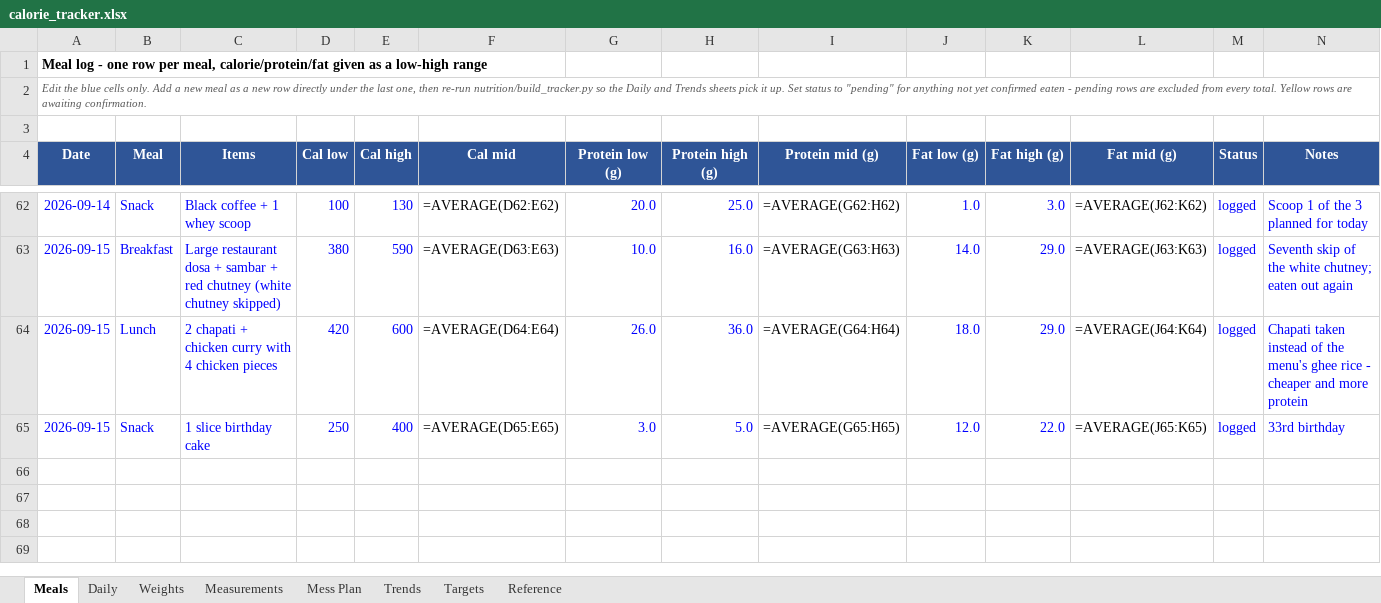
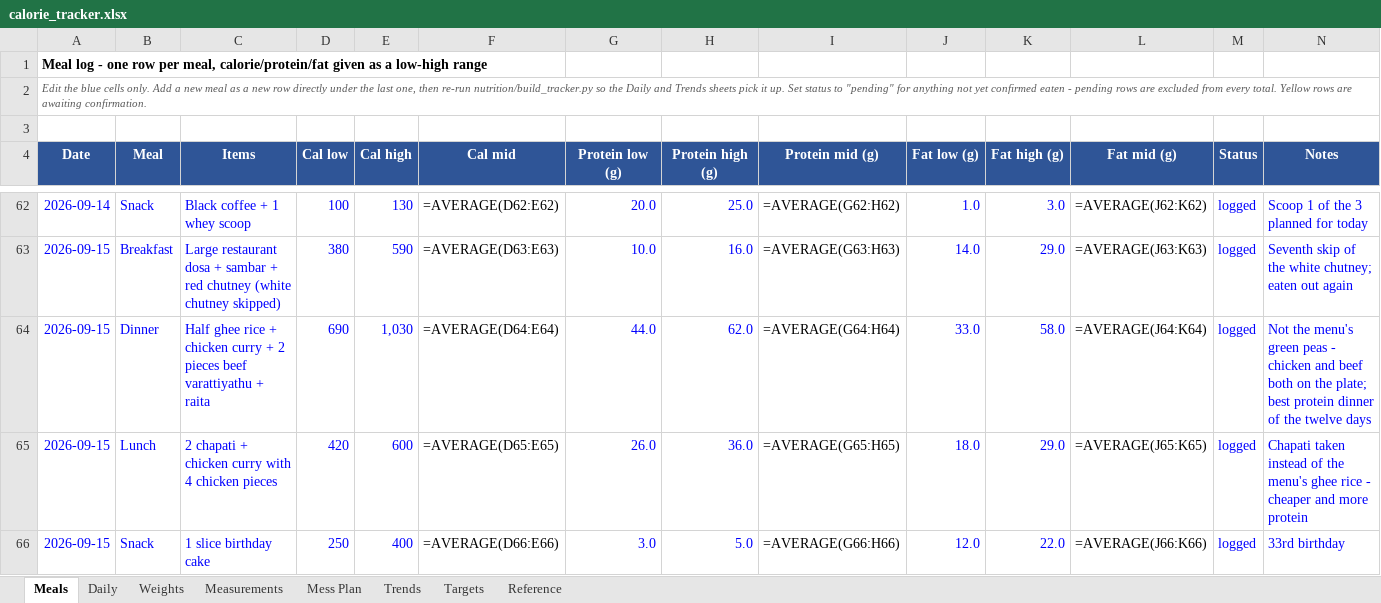
Before and after one commit to cakiran369/Kiranwebsite, an Excel workbook: nutrition/calorie_tracker.xlsx, sheet Meals, drawn as a sheet; only a part is shown, gaps mark what is left out; values as stored, in another font and other column widths than the file's, no borders; formulas without a stored value are shown as written; addresses are those after the commit; the diff names each change by its address in the sheet, - before the commit and + after, or states it on an @@ line.

```diff
--- a/nutrition/calorie_tracker.xlsx (sheet Meals)
+++ b/nutrition/calorie_tracker.xlsx (sheet Meals)
+row 64: 2026-09-15 | Dinner | Half ghee rice + chicken curry + 2 pieces beef varattiyathu + raita | 690 | 1,030 | =AVERAGE(D64:E64) | 44.0 | 62.0 | =AVERAGE(G64:H64) | 33.0 | 58.0 | =AVERAGE(J64:K64) | logged | Not the menu's green peas - chicken and beef both on the plate; best protein dinner of the twelve days
-F65 (Cal mid): =AVERAGE(D64:E64)
+F65 (Cal mid): =AVERAGE(D65:E65)
-I65 (Protein mid (g)): =AVERAGE(G64:H64)
+I65 (Protein mid (g)): =AVERAGE(G65:H65)
-L65 (Fat mid (g)): =AVERAGE(J64:K64)
+L65 (Fat mid (g)): =AVERAGE(J65:K65)
-F66 (Cal mid): =AVERAGE(D65:E65)
+F66 (Cal mid): =AVERAGE(D66:E66)
-I66 (Protein mid (g)): =AVERAGE(G65:H65)
+I66 (Protein mid (g)): =AVERAGE(G66:H66)
-L66 (Fat mid (g)): =AVERAGE(J65:K65)
+L66 (Fat mid (g)): =AVERAGE(J66:K66)
```
Also changed, not shown: sheet Daily, 2 other files.
